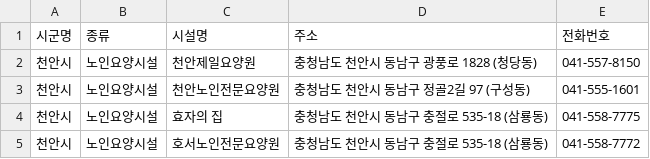
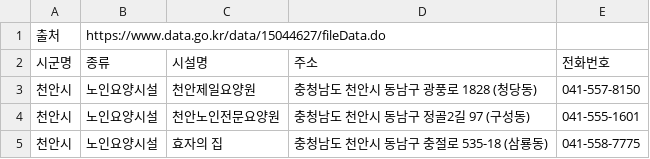
Before and after one commit to skygoldlee-cyber/passok, a CSV file: content/exams/carework/실무/facilities_충남_20240630.csv, drawn as a sheet; only a part is shown; the shorter side is filled out with more unchanged rows; the diff names each change by its address in the sheet, - before the commit and + after, or states it on an @@ line.

```diff
--- a/content/exams/carework/실무/facilities_충남_20240630.csv
+++ b/content/exams/carework/실무/facilities_충남_20240630.csv
+row 1: 출처 | https://www.data.go.kr/data/15044627/fileData.do
```
Also changed, not shown: content/exams/carework/실무/facilities_대전_20251231.csv, content/exams/carework/실무/facilities_세종_20230331.csv, 4 other files.
